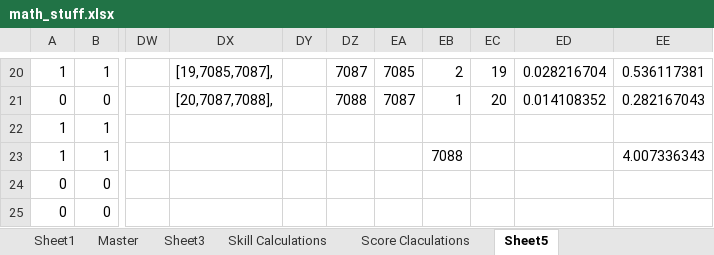
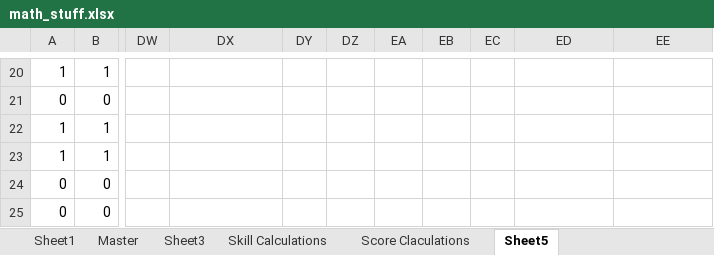
Before and after one commit to jodyunter/teampython, an Excel workbook: docs/math_stuff.xlsx, sheet Sheet5, drawn as a sheet; only a part is shown, gaps mark what is left out; values as stored, in another font and other column widths than the file's, no borders; the diff covers the shown part only; the diff names each change by its address in the sheet, - before the commit and + after, or states it on an @@ line.

```diff
--- a/docs/math_stuff.xlsx (sheet Sheet5)
+++ b/docs/math_stuff.xlsx (sheet Sheet5)
-DX20: [19,7085,7087],
+DX20: (empty)
-DZ20: 7087
+DZ20: (empty)
-EA20: 7085
+EA20: (empty)
-EB20: 2
+EB20: (empty)
-EC20: 19
+EC20: (empty)
-ED20: 0.028216704
+ED20: (empty)
-EE20: 0.536117381
+EE20: (empty)
-DX21: [20,7087,7088],
+DX21: (empty)
-DZ21: 7088
+DZ21: (empty)
-EA21: 7087
+EA21: (empty)
-EB21: 1
+EB21: (empty)
-EC21: 20
+EC21: (empty)
-ED21: 0.014108352
+ED21: (empty)
-EE21: 0.282167043
+EE21: (empty)
-EB23: 7088
+EB23: (empty)
-EE23: 4.007336343
+EE23: (empty)
```
Also changed, not shown: 116 edited cells elsewhere in this sheet, 4 other files.
